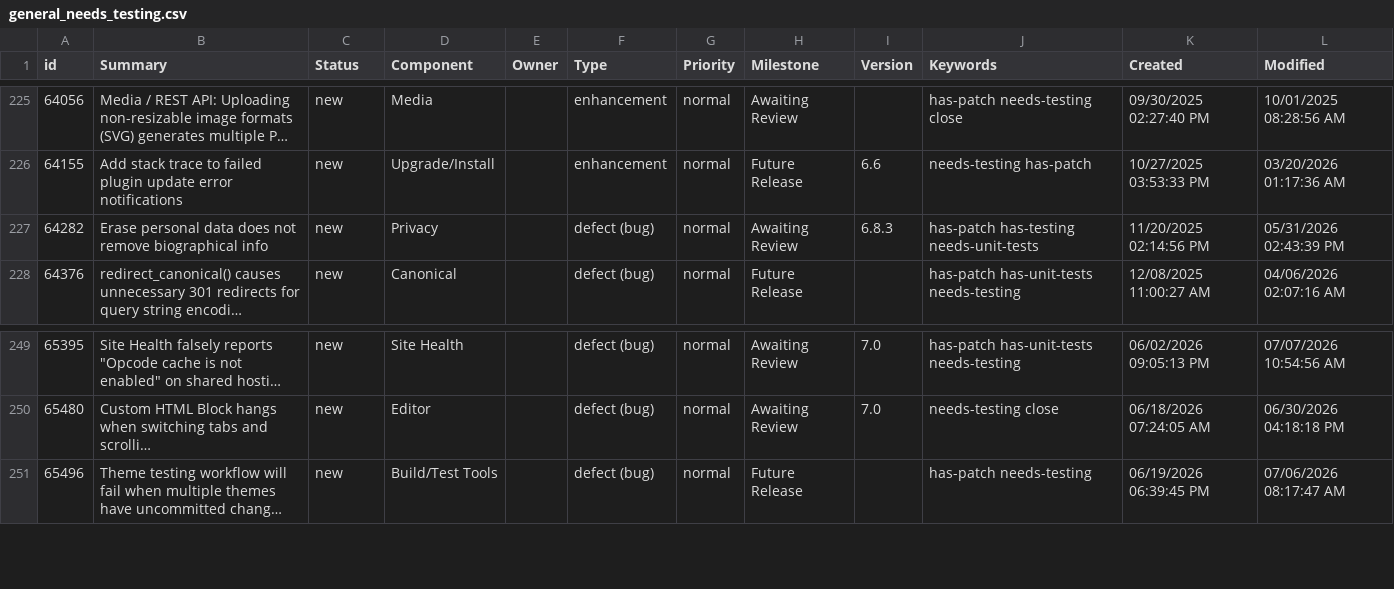
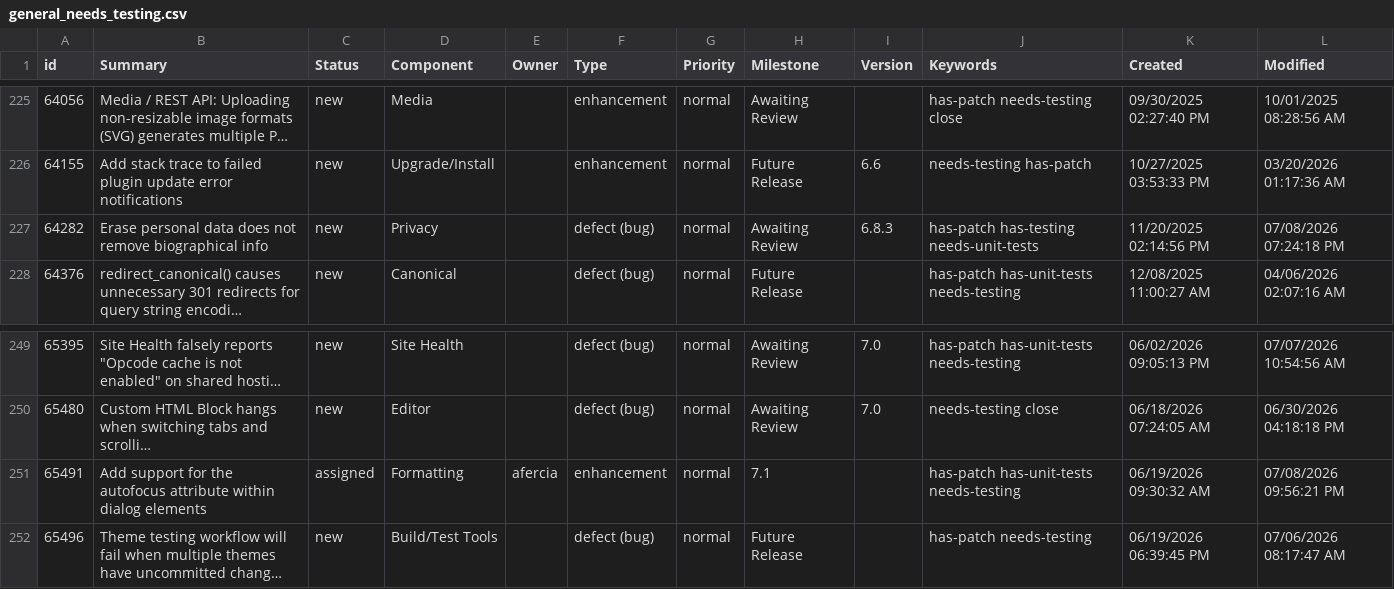
Before and after one commit to jamesbregenzer/wp-core-radar, a CSV file: data/raw/manual/2026-07-08/general_needs_testing.csv, drawn as a sheet; only a part is shown, gaps mark what is left out; long unchanged cells end in …; the diff names each change by its address in the sheet, - before the commit and + after, or states it on an @@ line.

Commit message:
Update radar data

```diff
--- a/data/raw/manual/2026-07-08/general_needs_testing.csv
+++ b/data/raw/manual/2026-07-08/general_needs_testing.csv
-L227 (Modified): 05/31/2026 02:43:39 PM
+L227 (Modified): 07/08/2026 07:24:18 PM
+row 251: 65491 | Add support for the autofocus attribute within dialog elements | assigned | Formatting | afercia | enhancement | normal | 7.1 |  | has-patch has-unit-tests needs-testing | 06/19/2026 09:30:32 AM | 07/08/2026 09:56:21 PM
```
Also changed, not shown: 5 other files.
